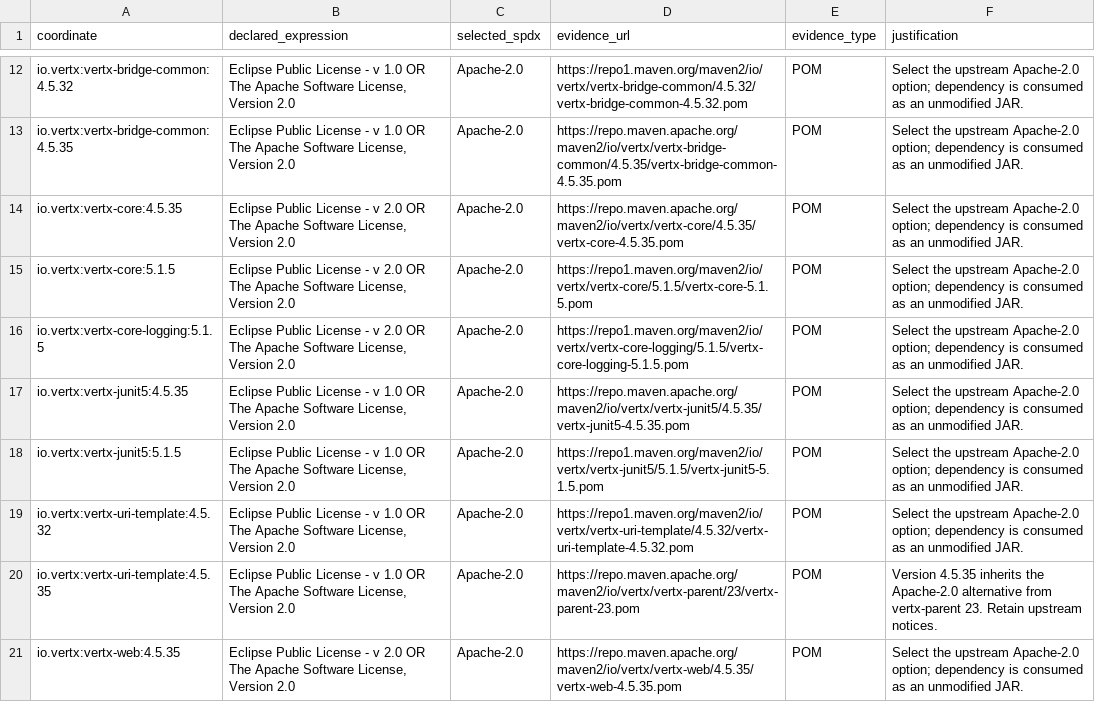
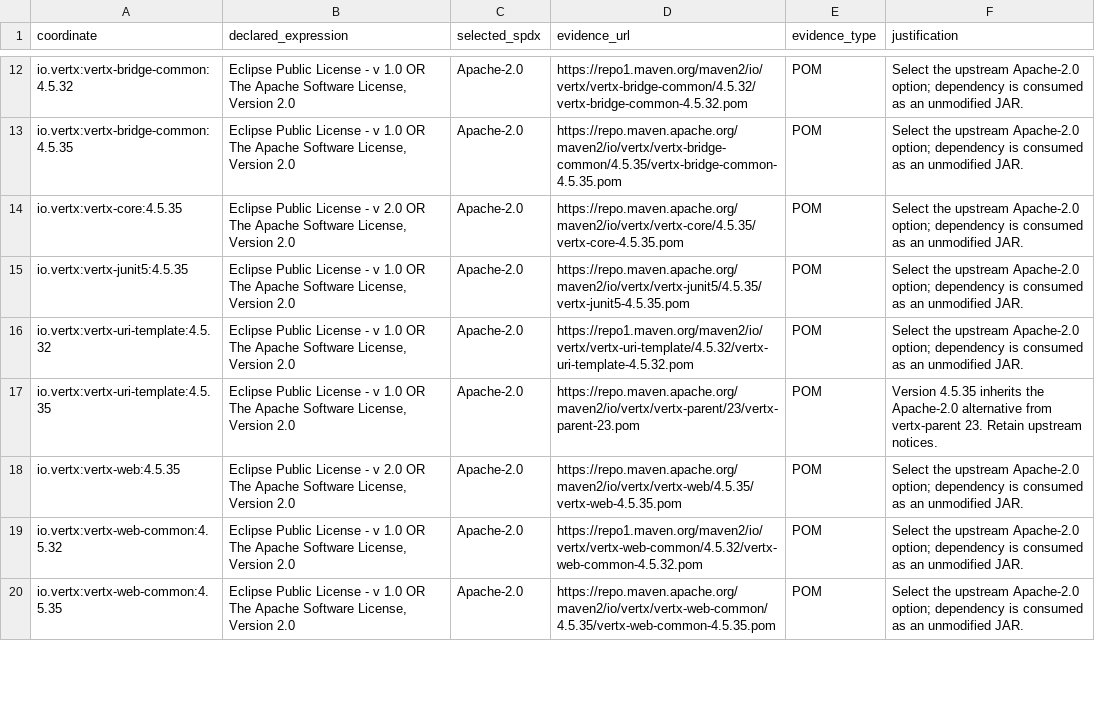
Before and after one commit to ddd-4-java/ddd4j, a TSV file: config/license-selections.tsv, drawn as a sheet; only a part is shown, gaps mark what is left out; the shorter side is filled out with more unchanged rows.

Commit message:
fix(release): align Vert.x license selections with the published Java 21 inventory

```diff
--- a/config/license-selections.tsv
+++ b/config/license-selections.tsv
@@ -14,6 +14,3 @@ io.vertx:vertx-bridge-common:4.5.35	Eclipse Public License - v 1.0 OR The Apache
 io.vertx:vertx-core:4.5.35	Eclipse Public License - v 2.0 OR The Apache Software License, Version 2.0	Apache-2.0	https://repo.maven.apache.org/maven2/io/vertx/vertx-core/4.5.35/vertx-core-4.5.35.pom	POM	Select the upstream Apache-2.0 option; dependency is consumed as an unmodified JAR.
-io.vertx:vertx-core:5.1.5	Eclipse Public License - v 2.0 OR The Apache Software License, Version 2.0	Apache-2.0	https://repo1.maven.org/maven2/io/vertx/vertx-core/5.1.5/vertx-core-5.1.5.pom	POM	Select the upstream Apache-2.0 option; dependency is consumed as an unmodified JAR.
-io.vertx:vertx-core-logging:5.1.5	Eclipse Public License - v 2.0 OR The Apache Software License, Version 2.0	Apache-2.0	https://repo1.maven.org/maven2/io/vertx/vertx-core-logging/5.1.5/vertx-core-logging-5.1.5.pom	POM	Select the upstream Apache-2.0 option; dependency is consumed as an unmodified JAR.
 io.vertx:vertx-junit5:4.5.35	Eclipse Public License - v 1.0 OR The Apache Software License, Version 2.0	Apache-2.0	https://repo.maven.apache.org/maven2/io/vertx/vertx-junit5/4.5.35/vertx-junit5-4.5.35.pom	POM	Select the upstream Apache-2.0 option; dependency is consumed as an unmodified JAR.
-io.vertx:vertx-junit5:5.1.5	Eclipse Public License - v 1.0 OR The Apache Software License, Version 2.0	Apache-2.0	https://repo1.maven.org/maven2/io/vertx/vertx-junit5/5.1.5/vertx-junit5-5.1.5.pom	POM	Select the upstream Apache-2.0 option; dependency is consumed as an unmodified JAR.
 io.vertx:vertx-uri-template:4.5.32	Eclipse Public License - v 1.0 OR The Apache Software License, Version 2.0	Apache-2.0	https://repo1.maven.org/maven2/io/vertx/vertx-uri-template/4.5.32/vertx-uri-template-4.5.32.pom	POM	Select the upstream Apache-2.0 option; dependency is consumed as an unmodified JAR.
```
